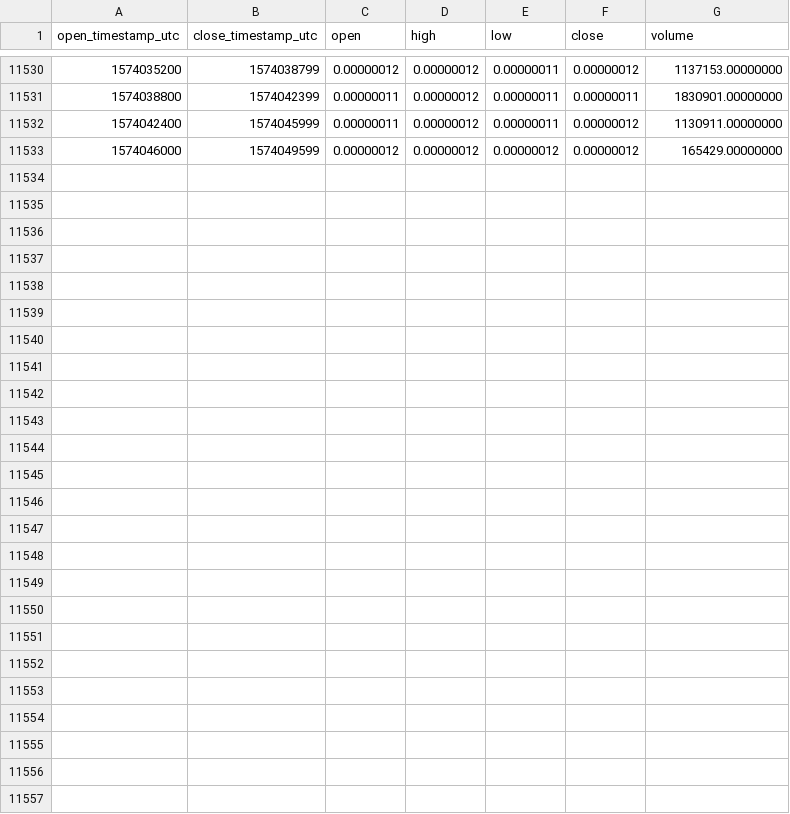
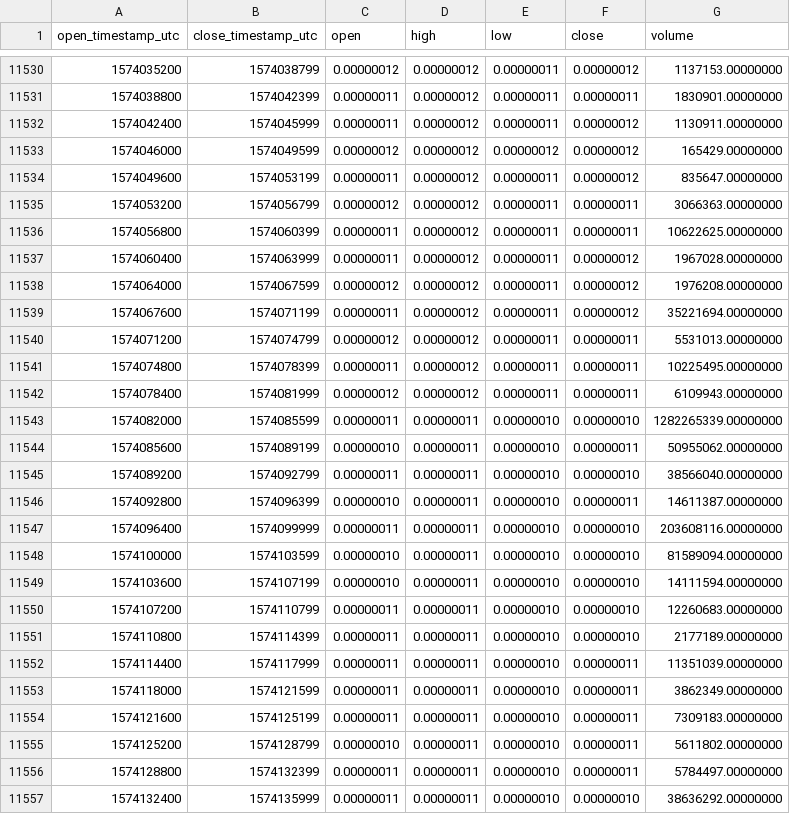
Before and after one commit to cryptobigbro/binance-HOTBTC, a CSV file: binance-HOTBTC-1h.csv, drawn as a sheet; only a part is shown, gaps mark what is left out; the diff names each change by its address in the sheet, - before the commit and + after, or states it on an @@ line.

Commit message:
Update OHLCV data.

```diff
--- a/binance-HOTBTC-1h.csv
+++ b/binance-HOTBTC-1h.csv
+row 11534: 1574049600 | 1574053199 | 0.00000011 | 0.00000012 | 0.00000011 | 0.00000012 | 835647.00000000
+row 11535: 1574053200 | 1574056799 | 0.00000012 | 0.00000012 | 0.00000011 | 0.00000011 | 3066363.00000000
+row 11536: 1574056800 | 1574060399 | 0.00000011 | 0.00000012 | 0.00000011 | 0.00000011 | 10622625.00000000
+row 11537: 1574060400 | 1574063999 | 0.00000011 | 0.00000012 | 0.00000011 | 0.00000012 | 1967028.00000000
+row 11538: 1574064000 | 1574067599 | 0.00000012 | 0.00000012 | 0.00000011 | 0.00000012 | 1976208.00000000
+row 11539: 1574067600 | 1574071199 | 0.00000011 | 0.00000012 | 0.00000011 | 0.00000012 | 35221694.00000000
+row 11540: 1574071200 | 1574074799 | 0.00000012 | 0.00000012 | 0.00000011 | 0.00000011 | 5531013.00000000
+row 11541: 1574074800 | 1574078399 | 0.00000011 | 0.00000012 | 0.00000011 | 0.00000011 | 10225495.00000000
+row 11542: 1574078400 | 1574081999 | 0.00000012 | 0.00000012 | 0.00000011 | 0.00000011 | 6109943.00000000
+row 11543: 1574082000 | 1574085599 | 0.00000011 | 0.00000011 | 0.00000010 | 0.00000010 | 1282265339.00000000
+row 11544: 1574085600 | 1574089199 | 0.00000010 | 0.00000011 | 0.00000010 | 0.00000011 | 50955062.00000000
+row 11545: 1574089200 | 1574092799 | 0.00000011 | 0.00000011 | 0.00000010 | 0.00000010 | 38566040.00000000
+row 11546: 1574092800 | 1574096399 | 0.00000010 | 0.00000011 | 0.00000010 | 0.00000011 | 14611387.00000000
+row 11547: 1574096400 | 1574099999 | 0.00000011 | 0.00000011 | 0.00000010 | 0.00000010 | 203608116.00000000
+row 11548: 1574100000 | 1574103599 | 0.00000010 | 0.00000011 | 0.00000010 | 0.00000010 | 81589094.00000000
+row 11549: 1574103600 | 1574107199 | 0.00000010 | 0.00000011 | 0.00000010 | 0.00000010 | 14111594.00000000
+row 11550: 1574107200 | 1574110799 | 0.00000011 | 0.00000011 | 0.00000010 | 0.00000010 | 12260683.00000000
+row 11551: 1574110800 | 1574114399 | 0.00000011 | 0.00000011 | 0.00000010 | 0.00000010 | 2177189.00000000
+row 11552: 1574114400 | 1574117999 | 0.00000011 | 0.00000011 | 0.00000010 | 0.00000011 | 11351039.00000000
+row 11553: 1574118000 | 1574121599 | 0.00000011 | 0.00000011 | 0.00000010 | 0.00000011 | 3862349.00000000
+row 11554: 1574121600 | 1574125199 | 0.00000011 | 0.00000011 | 0.00000010 | 0.00000011 | 7309183.00000000
+row 11555: 1574125200 | 1574128799 | 0.00000010 | 0.00000011 | 0.00000010 | 0.00000011 | 5611802.00000000
+row 11556: 1574128800 | 1574132399 | 0.00000011 | 0.00000011 | 0.00000010 | 0.00000011 | 5784497.00000000
+row 11557: 1574132400 | 1574135999 | 0.00000011 | 0.00000011 | 0.00000010 | 0.00000010 | 38636292.00000000
```
Also changed, not shown: binance-HOTBTC-1d.csv.
